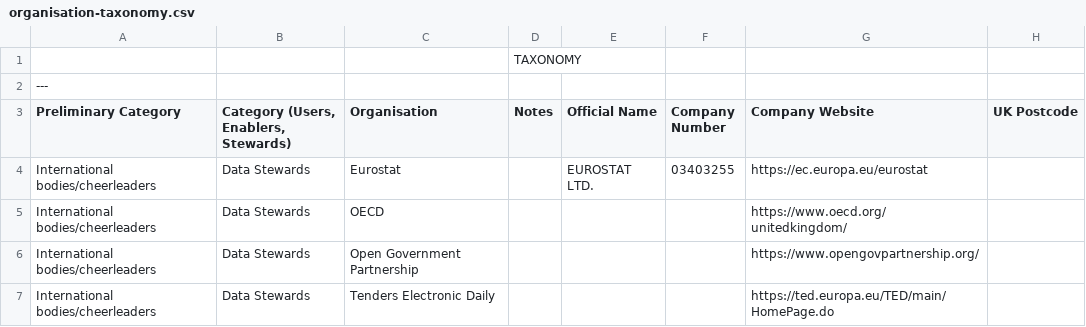
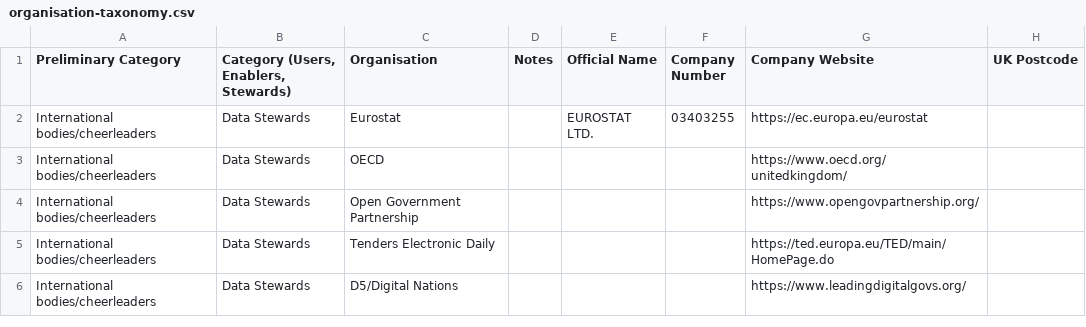
Before and after one commit to opnprd/uk-data-landscape, a CSV file: organisation-taxonomy.csv, drawn as a sheet; only a part is shown; the shorter side is filled out with more unchanged rows; the diff names each change by its address in the sheet, - before the commit and + after, or states it on an @@ line.

Commit message:
Flat: latest data (2021-07-13T15:53:27.843Z) {   "date": "2021-07-13T15:53:27.843Z",   "files": [     {       "name": "organisation-taxonomy.csv",       "deltaBytes": -29,       "source": "https://docs.google.com/spreadsheets/u/0/d/1O-lVLR-QVykZ-cq7PlpLzjZGNpEcWaoq5b-ZnGpZWR0/export?format=csv&id=1O-lVLR-QVykZ-cq7PlpLzjZGNpEcWaoq5b-ZnGpZWR0&gid=0"     },     {       "name": "organisation-taxonomy.geojson",       "deltaBytes": 47469,       "source": "https://docs.google.com/spreadsheets/u/0/d/1O-lVLR-QVykZ-cq7PlpLzjZGNpEcWaoq5b-ZnGpZWR0/export?format=csv&id=1O-lVLR-QVykZ-cq7PlpLzjZGNpEcWaoq5b-ZnGpZWR0&gid=0"     }   ] }

```diff
--- a/organisation-taxonomy.csv
+++ b/organisation-taxonomy.csv
-row 1:  |  |  | TAXONOMY
-row 2: ---
```
Also changed, not shown: 1 other file.
